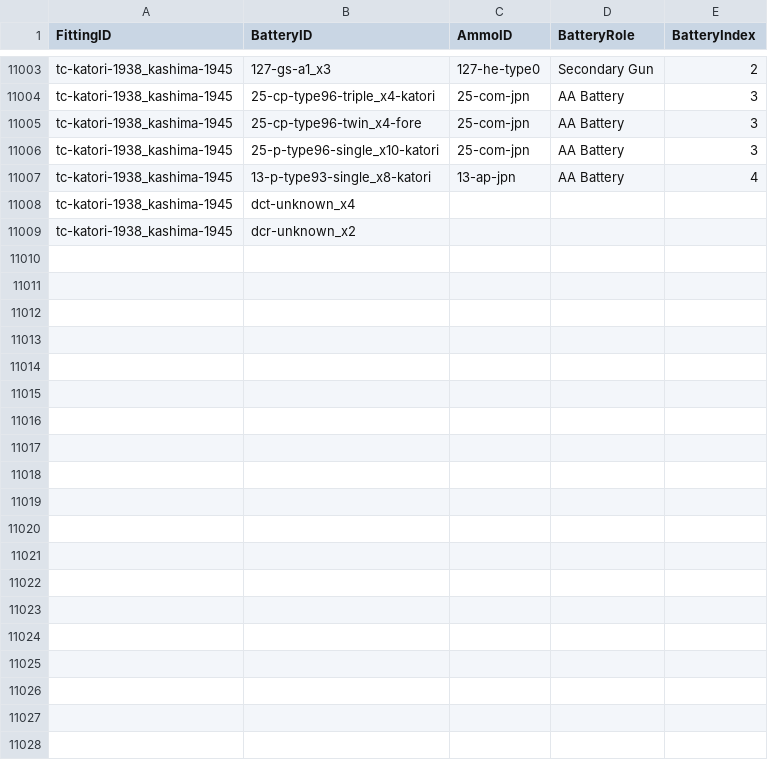
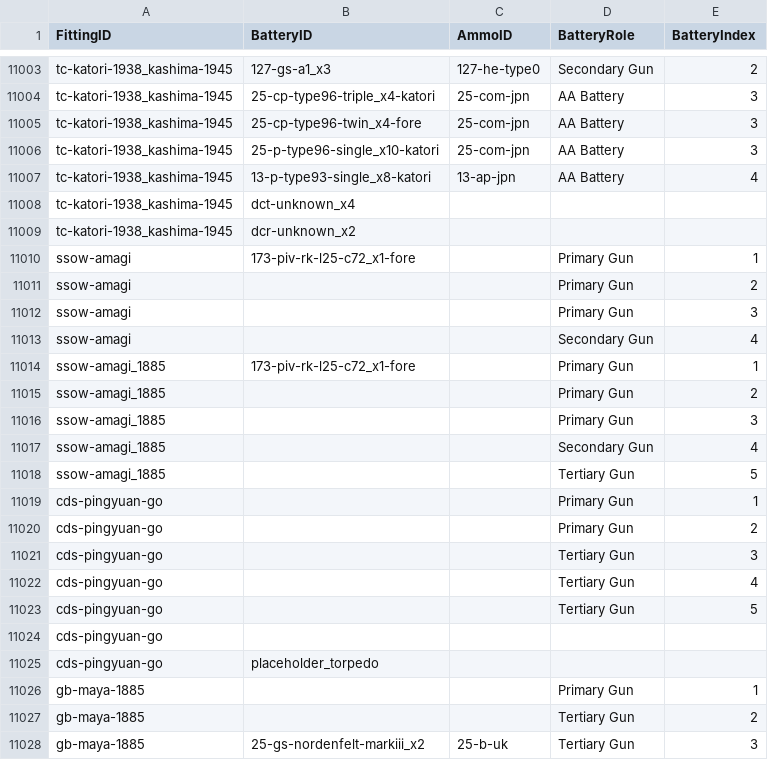
Before and after one commit to jasonmarcher/ferrous-dressed-vessels, a CSV file: res/prebuilt/fitting-battery.csv, drawn as a sheet; only a part is shown, gaps mark what is left out; the diff covers the shown part only.

```diff
--- a/res/prebuilt/fitting-battery.csv
+++ b/res/prebuilt/fitting-battery.csv
@@ -11009 +11009,20 @@ tc-katori-1938_kashima-1945,dct-unknown_x4,,,
 tc-katori-1938_kashima-1945,dcr-unknown_x2,,,
+ssow-amagi,173-piv-rk-l25-c72_x1-fore,,Primary Gun,1
+ssow-amagi,,,Primary Gun,2
+ssow-amagi,,,Primary Gun,3
+ssow-amagi,,,Secondary Gun,4
+ssow-amagi_1885,173-piv-rk-l25-c72_x1-fore,,Primary Gun,1
+ssow-amagi_1885,,,Primary Gun,2
+ssow-amagi_1885,,,Primary Gun,3
+ssow-amagi_1885,,,Secondary Gun,4
+ssow-amagi_1885,,,Tertiary Gun,5
+cds-pingyuan-go,,,Primary Gun,1
+cds-pingyuan-go,,,Primary Gun,2
+cds-pingyuan-go,,,Tertiary Gun,3
+cds-pingyuan-go,,,Tertiary Gun,4
+cds-pingyuan-go,,,Tertiary Gun,5
+cds-pingyuan-go,,,,
+cds-pingyuan-go,placeholder_torpedo,,,
+gb-maya-1885,,,Primary Gun,1
+gb-maya-1885,,,Tertiary Gun,2
+gb-maya-1885,25-gs-nordenfelt-markiii_x2,25-b-uk,Tertiary Gun,3
```
Also changed, not shown: 19 added rows elsewhere in this file, res/prebuilt/batteries.csv, res/prebuilt/gun-mounts.csv, 1 other file.
